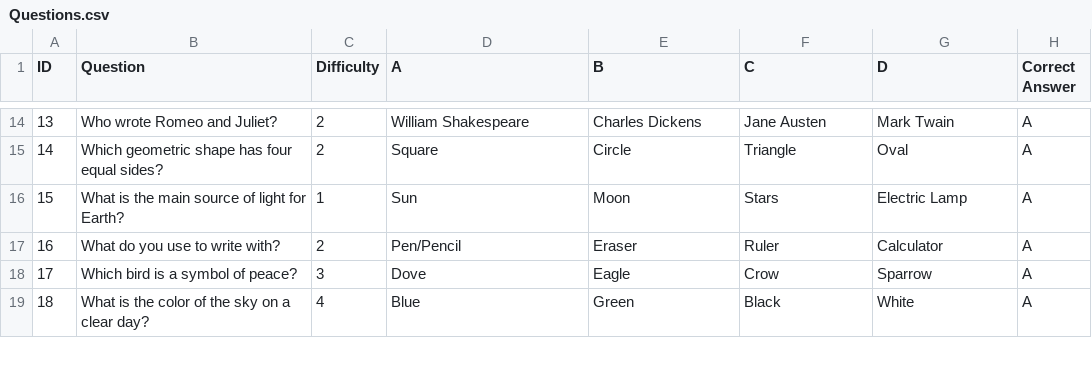
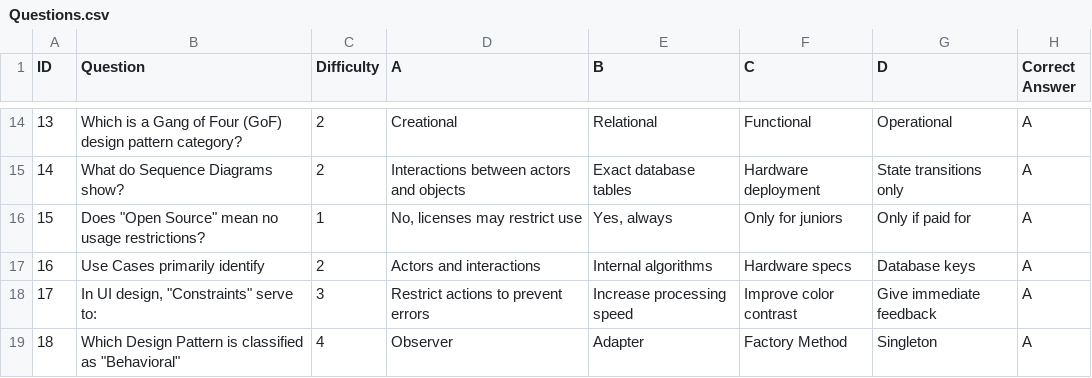
Before and after one commit to ohadlivay/minesweeper-koala, a CSV file: Questions.csv, drawn as a sheet; only a part is shown, gaps mark what is left out; the diff covers the shown part only.

Commit message:
real questions implemented

```diff
--- a/Questions.csv
+++ b/Questions.csv
@@ -14,6 +14,6 @@ ID,Question,Difficulty,A,B,C,D,Correct Answer
-13,Who wrote Romeo and Juliet?,2,William Shakespeare,Charles Dickens,Jane Austen,Mark Twain,A
-14,Which geometric shape has four equal sides?,2,Square,Circle,Triangle,Oval,A
-15,What is the main source of light for Earth?,1,Sun,Moon,Stars,Electric Lamp,A
-16,What do you use to write with?,2,Pen/Pencil,Eraser,Ruler,Calculator,A
-17,Which bird is a symbol of peace?,3,Dove,Eagle,Crow,Sparrow,A
-18,What is the color of the sky on a clear day?,4,Blue,Green,Black,White,A
+13,Which is a Gang of Four (GoF) design pattern category?,2,Creational,Relational ,Functional ,Operational ,A
+14,What do Sequence Diagrams show?,2,Interactions between actors and objects,Exact database tables,Hardware deployment,State transitions only,A
+15,"Does ""Open Source"" mean no usage restrictions?",1,"No, licenses may restrict use","Yes, always",Only for juniors,Only if paid for,A
+16,Use Cases primarily identify,2,Actors and interactions,Internal algorithms,Hardware specs,Database keys,A
+17,"In UI design, ""Constraints"" serve to:",3,Restrict actions to prevent errors,Increase processing speed,Improve color contrast,Give immediate feedback,A
+18,"Which Design Pattern is classified as ""Behavioral""",4,Observer,Adapter,Factory Method,Singleton,A
```
Also changed, not shown: 70 edited cells elsewhere in this file.
